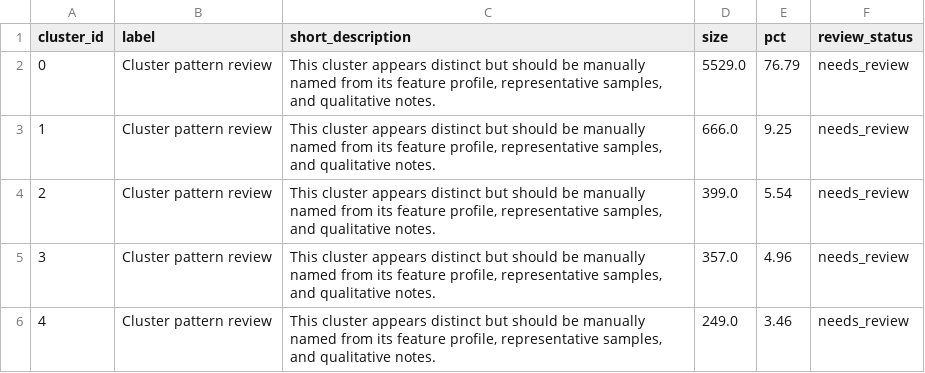
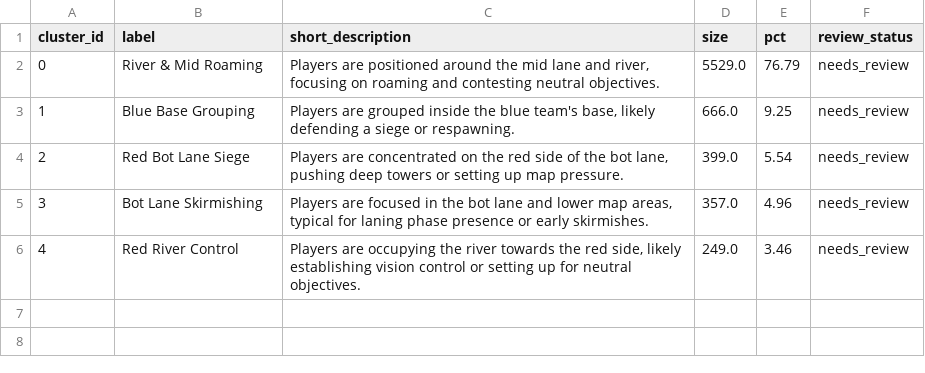
Before and after one commit to JanithCB/LOL-map-control-clustering, a CSV file: outputs/reports/clustering/cluster_labels.csv, drawn as a sheet.

Commit message:
updated src/clustering/interpret_clusters.p
I have updated src/clustering/interpret_clusters.py to make the regeneration flow robust and deterministic, without overwriting your manual work.

I refactored the existing script rather than duplicating logic. Here are the key changes made to the script:

Preserved Existing Edits: run_interpretation now checks if cluster_interpretation_sheet.csv already exists. If it does, it reads your manual_label and manual_description edits and securely merges them into the new dataframe before overwriting the file.
Safe Fallbacks: prefer_manual_or_draft now guarantees a fallback (e.g., "Cluster 0") if both manual and draft labels are completely blank.
Stable Ordering: Explicitly sorting by cluster_id in export_labels_csv to guarantee that regenerated files don't randomly shuffle.

```diff
--- a/outputs/reports/clustering/cluster_labels.csv
+++ b/outputs/reports/clustering/cluster_labels.csv
@@ -1,6 +1,6 @@
 cluster_id,label,short_description,size,pct,review_status
-0,Cluster pattern review,"This cluster appears distinct but should be manually named from its feature profile, representative samples, and qualitative notes.",5529.0,76.79,needs_review
-1,Cluster pattern review,"This cluster appears distinct but should be manually named from its feature profile, representative samples, and qualitative notes.",666.0,9.25,needs_review
-2,Cluster pattern review,"This cluster appears distinct but should be manually named from its feature profile, representative samples, and qualitative notes.",399.0,5.54,needs_review
-3,Cluster pattern review,"This cluster appears distinct but should be manually named from its feature profile, representative samples, and qualitative notes.",357.0,4.96,needs_review
-4,Cluster pattern review,"This cluster appears distinct but should be manually named from its feature profile, representative samples, and qualitative notes.",249.0,3.46,needs_review
+0,River & Mid Roaming,"Players are positioned around the mid lane and river, focusing on roaming and contesting neutral objectives.",5529.0,76.79,needs_review
+1,Blue Base Grouping,"Players are grouped inside the blue team's base, likely defending a siege or respawning.",666.0,9.25,needs_review
+2,Red Bot Lane Siege,"Players are concentrated on the red side of the bot lane, pushing deep towers or setting up map pressure.",399.0,5.54,needs_review
+3,Bot Lane Skirmishing,"Players are focused in the bot lane and lower map areas, typical for laning phase presence or early skirmishes.",357.0,4.96,needs_review
+4,Red River Control,"Players are occupying the river towards the red side, likely establishing vision control or setting up for neutral objectives.",249.0,3.46,needs_review
```
Also changed, not shown: 2 other files.
